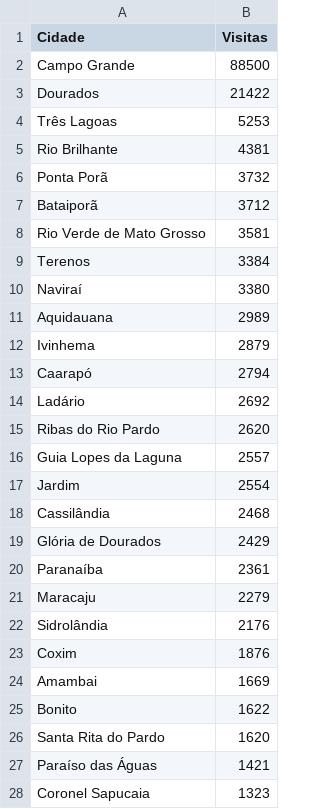
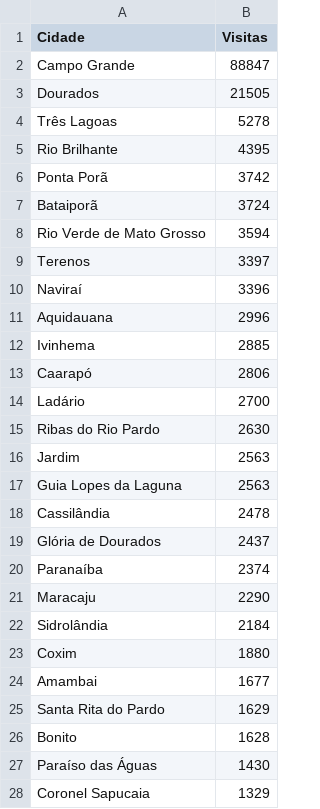
Before and after one commit to fabioramos-02/matomo, a CSV file: matomo-analytics-dashboard/exports/matomo_cities.csv, drawn as a sheet; only a part is shown; the diff covers the shown part only.

```diff
--- a/matomo-analytics-dashboard/exports/matomo_cities.csv
+++ b/matomo-analytics-dashboard/exports/matomo_cities.csv
@@ -1,28 +1,28 @@
 Cidade;Visitas
-Campo Grande;88500
-Dourados;21422
-Três Lagoas;5253
-Rio Brilhante;4381
-Ponta Porã;3732
-Bataiporã;3712
-Rio Verde de Mato Grosso;3581
-Terenos;3384
-Naviraí;3380
-Aquidauana;2989
-Ivinhema;2879
-Caarapó;2794
-Ladário;2692
-Ribas do Rio Pardo;2620
-Guia Lopes da Laguna;2557
-Jardim;2554
-Cassilândia;2468
-Glória de Dourados;2429
-Paranaíba;2361
-Maracaju;2279
-Sidrolândia;2176
-Coxim;1876
-Amambai;1669
-Bonito;1622
-Santa Rita do Pardo;1620
-Paraíso das Águas;1421
-Coronel Sapucaia;1323
+Campo Grande;88847
+Dourados;21505
+Três Lagoas;5278
+Rio Brilhante;4395
+Ponta Porã;3742
+Bataiporã;3724
+Rio Verde de Mato Grosso;3594
+Terenos;3397
+Naviraí;3396
+Aquidauana;2996
+Ivinhema;2885
+Caarapó;2806
+Ladário;2700
+Ribas do Rio Pardo;2630
+Jardim;2563
+Guia Lopes da Laguna;2563
+Cassilândia;2478
+Glória de Dourados;2437
+Paranaíba;2374
+Maracaju;2290
+Sidrolândia;2184
+Coxim;1880
+Amambai;1677
+Santa Rita do Pardo;1629
+Bonito;1628
+Paraíso das Águas;1430
+Coronel Sapucaia;1329
```
Also changed, not shown: 1 added row, 1 removed row and 9 edited cells elsewhere in this file, matomo-analytics-dashboard/exports/ga_cities.csv, 3 other files.
